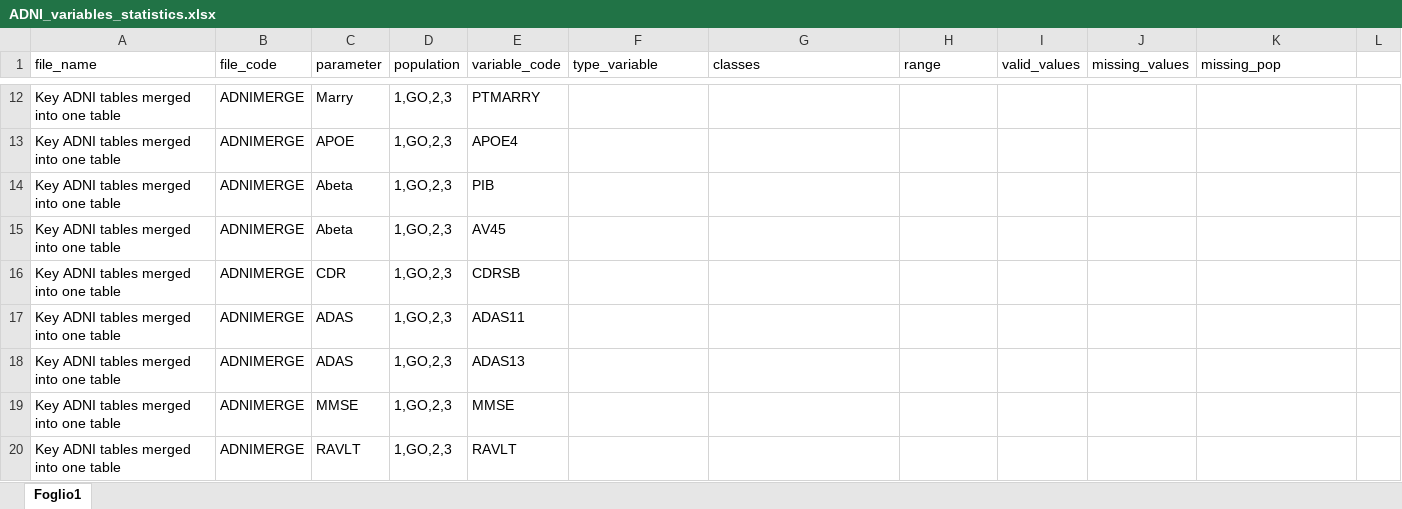
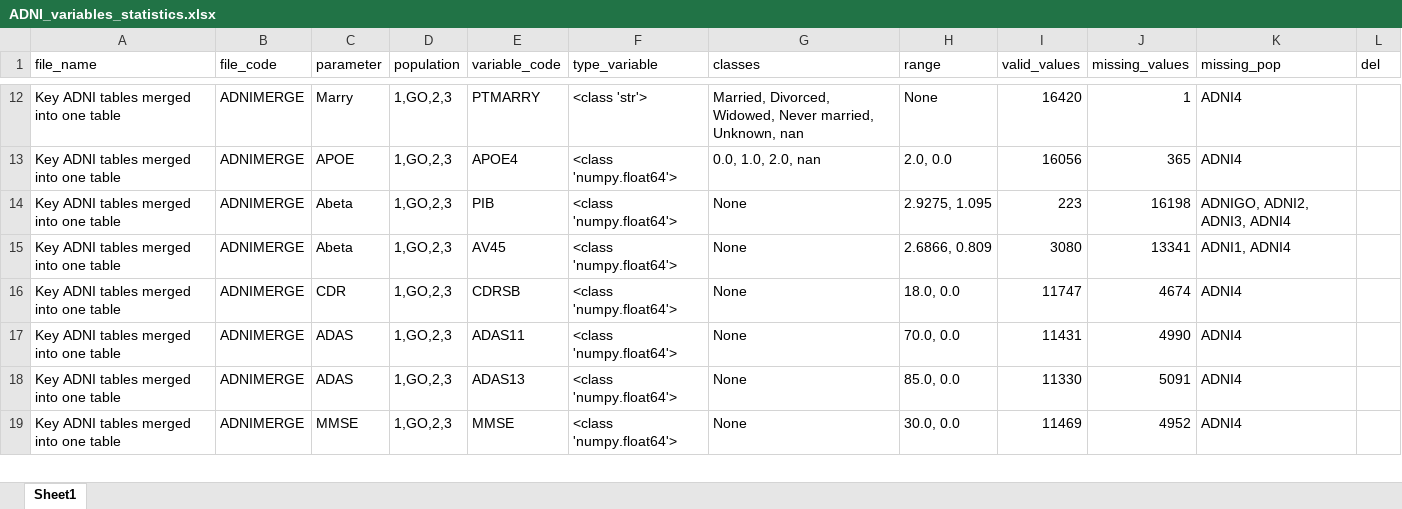
Before and after one commit to ifabfoundation/AIND, an Excel workbook: WP-2/Data_cleaning/ADNI_variables_statistics.xlsx, sheet Sheet1, drawn as a sheet; only a part is shown, gaps mark what is left out; values as stored, in another font and other column widths than the file's, no cell formats; the diff covers the shown part only; the diff names each change by its address in the sheet, - before the commit and + after, or states it on an @@ line.

```diff
--- a/WP-2/Data_cleaning/ADNI_variables_statistics.xlsx (sheet Sheet1)
+++ b/WP-2/Data_cleaning/ADNI_variables_statistics.xlsx (sheet Sheet1)
-sheet tab: Foglio1
+sheet tab: Sheet1
-L1: (empty)
+L1: del
-F12 (type_variable): (empty)
+F12 (type_variable): <class 'str'>
-G12 (classes): (empty)
+G12 (classes): Married, Divorced, Widowed, Never married, Unknown, nan
-H12 (range): (empty)
+H12 (range): None
-I12 (valid_values): (empty)
+I12 (valid_values): 16420
-J12 (missing_values): (empty)
+J12 (missing_values): 1
-K12:K13 (missing_pop): (empty)
+K12:K13 (missing_pop): ADNI4
-F13:F19 (type_variable): (empty)
+F13:F19 (type_variable): <class 'numpy.float64'>
-G13 (classes): (empty)
+G13 (classes): 0.0, 1.0, 2.0, nan
-H13 (range): (empty)
+H13 (range): 2.0, 0.0
-I13 (valid_values): (empty)
+I13 (valid_values): 16056
-J13 (missing_values): (empty)
+J13 (missing_values): 365
-G14:G19 (classes): (empty)
+G14:G19 (classes): None
-H14 (range): (empty)
+H14 (range): 2.9275, 1.095
-I14 (valid_values): (empty)
+I14 (valid_values): 223
-J14 (missing_values): (empty)
+J14 (missing_values): 16198
-K14 (missing_pop): (empty)
+K14 (missing_pop): ADNIGO, ADNI2, ADNI3, ADNI4
-H15 (range): (empty)
+H15 (range): 2.6866, 0.809
-I15 (valid_values): (empty)
+I15 (valid_values): 3080
-J15 (missing_values): (empty)
+J15 (missing_values): 13341
-K15 (missing_pop): (empty)
+K15 (missing_pop): ADNI1, ADNI4
-H16 (range): (empty)
+H16 (range): 18.0, 0.0
-I16 (valid_values): (empty)
+I16 (valid_values): 11747
-J16 (missing_values): (empty)
+J16 (missing_values): 4674
-K16:K19 (missing_pop): (empty)
+K16:K19 (missing_pop): ADNI4
-H17 (range): (empty)
+H17 (range): 70.0, 0.0
-I17 (valid_values): (empty)
+I17 (valid_values): 11431
-J17 (missing_values): (empty)
+J17 (missing_values): 4990
-H18 (range): (empty)
+H18 (range): 85.0, 0.0
-I18 (valid_values): (empty)
+I18 (valid_values): 11330
-J18 (missing_values): (empty)
+J18 (missing_values): 5091
-H19 (range): (empty)
+H19 (range): 30.0, 0.0
-I19 (valid_values): (empty)
+I19 (valid_values): 11469
-J19 (missing_values): (empty)
+J19 (missing_values): 4952
-row 20: Key ADNI tables merged into one table | ADNIMERGE | RAVLT | 1,GO,2,3 | RAVLT
```
Also changed, not shown: 1 removed row and 216 edited cells elsewhere in this sheet, cell formats, 1 other file.
